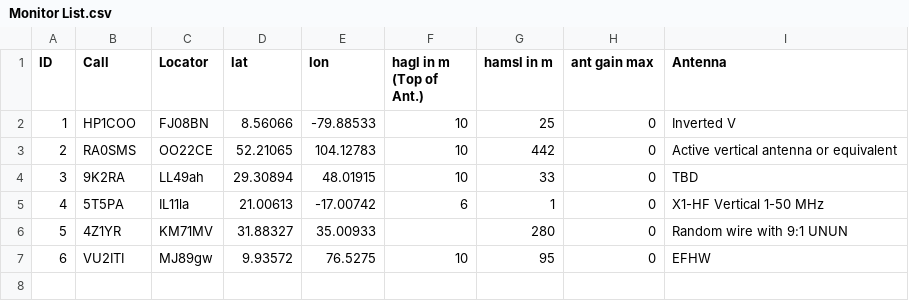
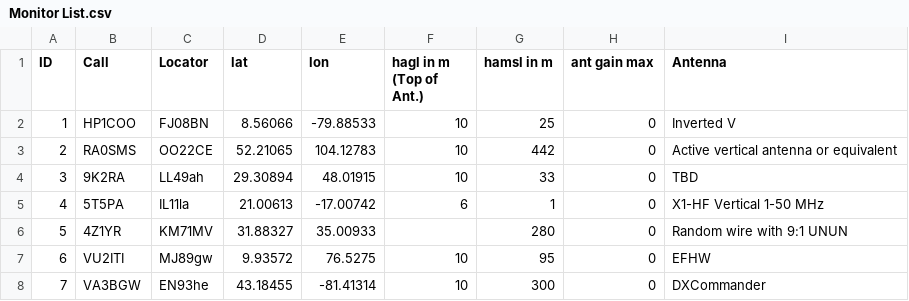
Before and after one commit to HB9VQQ/WSPRBeacon, a CSV file: Monitor List.csv, drawn as a sheet; the diff names each change by its address in the sheet, - before the commit and + after, or states it on an @@ line.

Commit message:
Add files via upload

```diff
--- a/Monitor List.csv
+++ b/Monitor List.csv
+row 8: 7 | VA3BGW | EN93he | 43.18455 | -81.41314 | 10 | 300 | 0 | DXCommander
```
